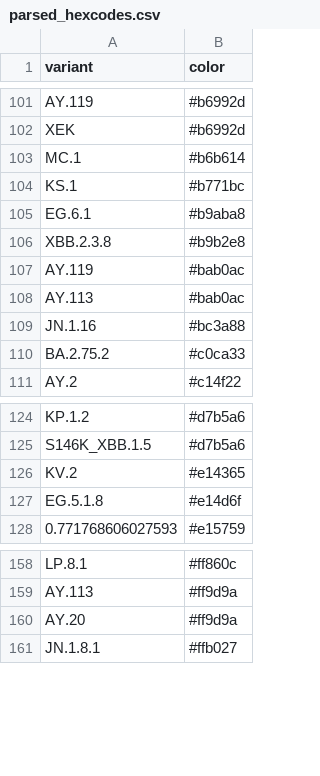
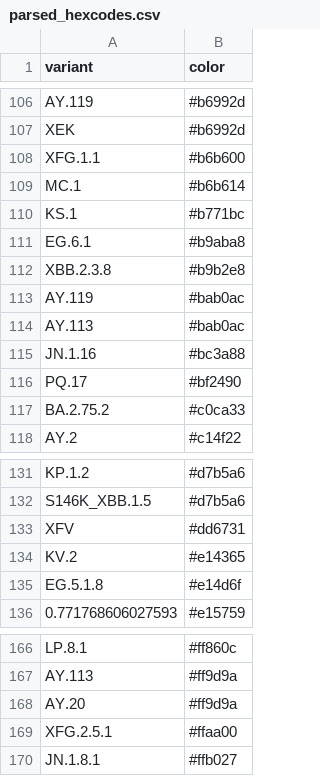
Before and after one commit to NW-PaGe/lineage-classification-cdc, a CSV file: pull_hexcodes/parsed_hexcodes.csv, drawn as a sheet; only a part is shown, gaps mark what is left out; the diff covers the shown part only; the diff names each change by its address in the sheet, - before the commit and + after, or states it on an @@ line.

```diff
--- a/pull_hexcodes/parsed_hexcodes.csv
+++ b/pull_hexcodes/parsed_hexcodes.csv
+row 108: XFG.1.1 | #b6b600
+row 116: PQ.17 | #bf2490
+row 133: XFV | #dd6731
+row 169: XFG.2.5.1 | #ffaa00
```
Also changed, not shown: 5 added rows elsewhere in this file, 8 other files.
